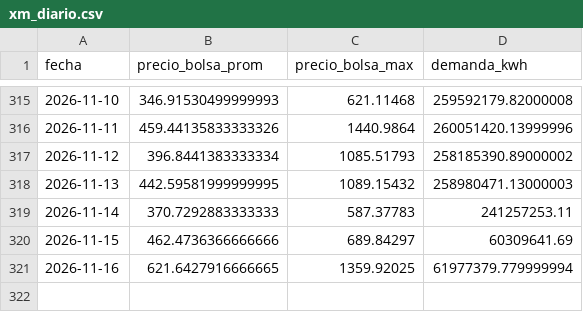
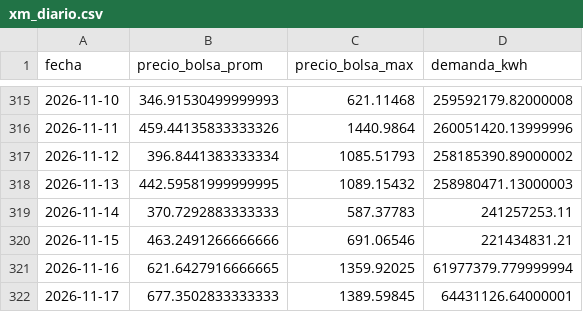
Before and after one commit to danigarcia077/Enerpyme02, a CSV file: data/clean/xm_diario.csv, drawn as a sheet; only a part is shown, gaps mark what is left out.

```diff
--- a/data/clean/xm_diario.csv
+++ b/data/clean/xm_diario.csv
@@ -319,3 +319,4 @@ fecha,precio_bolsa_prom,precio_bolsa_max,demanda_kwh
 2026-11-14,370.7292883333333,587.37783,241257253.11
-2026-11-15,462.4736366666666,689.84297,60309641.69
+2026-11-15,463.2491266666666,691.06546,221434831.21
 2026-11-16,621.6427916666665,1359.92025,61977379.779999994
+2026-11-17,677.3502833333333,1389.59845,64431126.64000001
```
Also changed, not shown: data/clean/xm_mensual.csv, data/powerbi/xm_diario.csv, 3 other files.
